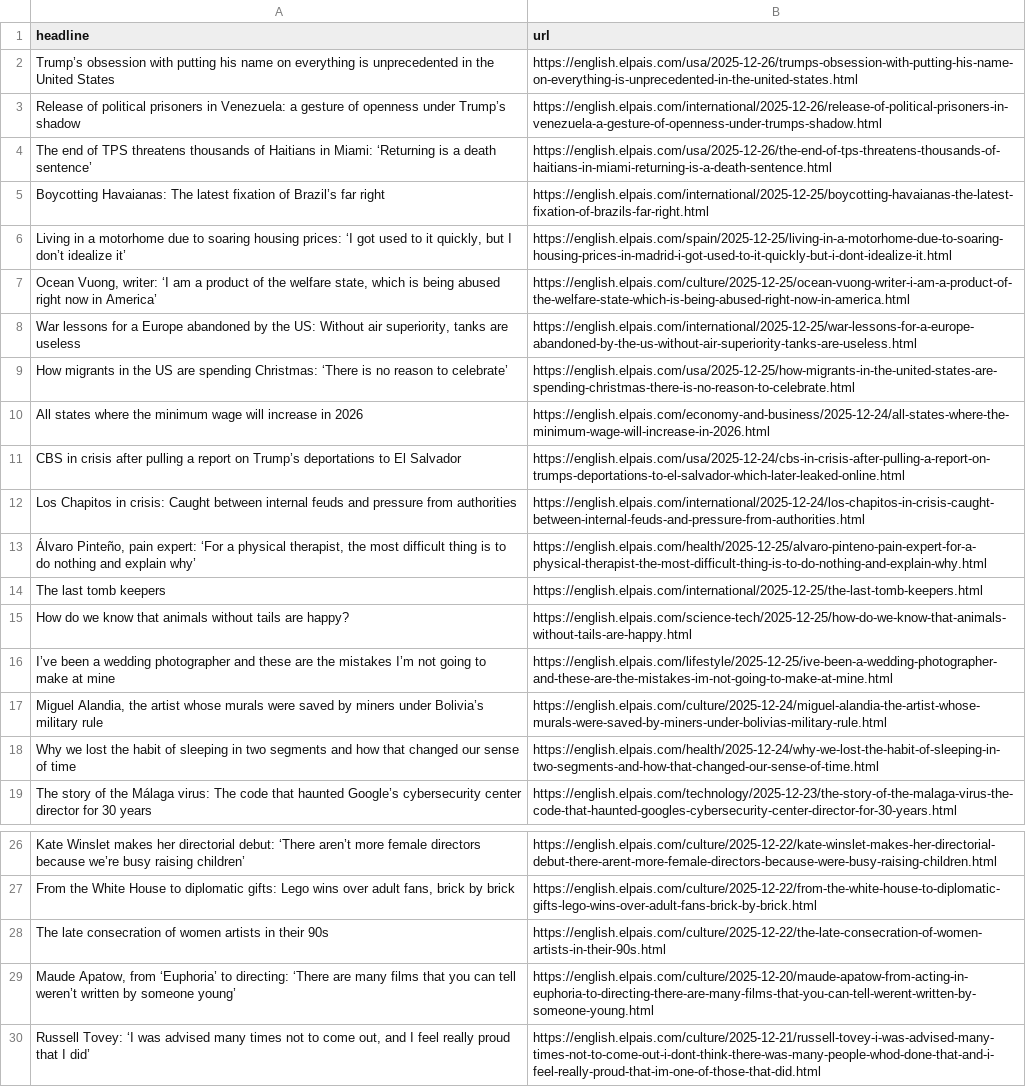
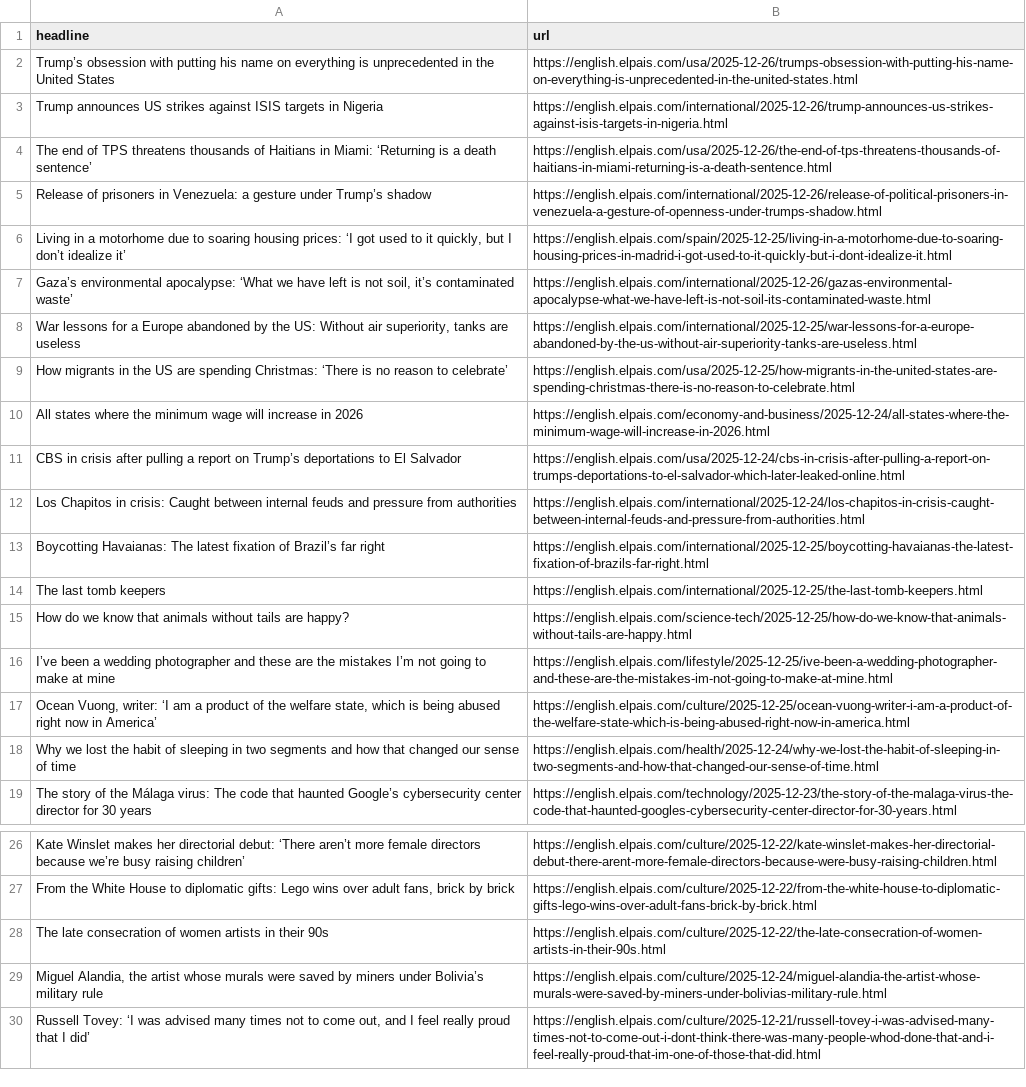
Before and after one commit to jam9501/el-pais-autoscraper, a CSV file: headlines.csv, drawn as a sheet; only a part is shown, gaps mark what is left out.

```diff
--- a/headlines.csv
+++ b/headlines.csv
@@ -2,7 +2,7 @@ headline,url
 Trump’s obsession with putting his name on everything is unprecedented in the United States,https://english.elpais.com/usa/2025-12-26/trumps-obsession-with-putting-his-name-on-everything-is-unprecedented-in-the-united-states.html
-Release of political prisoners in Venezuela: a gesture of openness under Trump’s shadow ,https://english.elpais.com/international/2025-12-26/release-of-political-prisoners-in-venezuela-a-gesture-of-openness-under-trumps-shadow.html
+Trump announces US strikes against ISIS targets in Nigeria ,https://english.elpais.com/international/2025-12-26/trump-announces-us-strikes-against-isis-targets-in-nigeria.html
 The end of TPS threatens thousands of Haitians in Miami: ‘Returning is a death sentence’ ,https://english.elpais.com/usa/2025-12-26/the-end-of-tps-threatens-thousands-of-haitians-in-miami-returning-is-a-death-sentence.html
-Boycotting Havaianas: The latest fixation of Brazil’s far right,https://english.elpais.com/international/2025-12-25/boycotting-havaianas-the-latest-fixation-of-brazils-far-right.html
+Release of prisoners in Venezuela: a gesture under Trump’s shadow,https://english.elpais.com/international/2025-12-26/release-of-political-prisoners-in-venezuela-a-gesture-of-openness-under-trumps-shadow.html
 "Living in a motorhome due to soaring housing prices: ‘I got used to it quickly, but I don’t idealize it’",https://english.elpais.com/spain/2025-12-25/living-in-a-motorhome-due-to-soaring-housing-prices-in-madrid-i-got-used-to-it-quickly-but-i-dont-idealize-it.html
-"Ocean Vuong, writer: ‘I am a product of the welfare state, which is being abused right now in America’",https://english.elpais.com/culture/2025-12-25/ocean-vuong-writer-i-am-a-product-of-the-welfare-state-which-is-being-abused-right-now-in-america.html
+"Gaza’s environmental apocalypse: ‘What we have left is not soil, it’s contaminated waste’",https://english.elpais.com/international/2025-12-26/gazas-environmental-apocalypse-what-we-have-left-is-not-soil-its-contaminated-waste.html
 "War lessons for a Europe abandoned by the US: Without air superiority, tanks are useless",https://english.elpais.com/international/2025-12-25/war-lessons-for-a-europe-abandoned-by-the-us-without-air-superiority-tanks-are-useless.html
@@ -12,3 +12,3 @@ CBS in crisis after pulling a report on Trump’s deportations to El Salvador ,h
 Los Chapitos in crisis: Caught between internal feuds and pressure from authorities,https://english.elpais.com/international/2025-12-24/los-chapitos-in-crisis-caught-between-internal-feuds-and-pressure-from-authorities.html
-"Álvaro Pinteño, pain expert: ‘For a physical therapist, the most difficult thing is to do nothing and explain why’ ",https://english.elpais.com/health/2025-12-25/alvaro-pinteno-pain-expert-for-a-physical-therapist-the-most-difficult-thing-is-to-do-nothing-and-explain-why.html
+Boycotting Havaianas: The latest fixation of Brazil’s far right,https://english.elpais.com/international/2025-12-25/boycotting-havaianas-the-latest-fixation-of-brazils-far-right.html
 The last tomb keepers,https://english.elpais.com/international/2025-12-25/the-last-tomb-keepers.html
@@ -16,3 +16,3 @@ How do we know that animals without tails are happy?,https://english.elpais.com/
 I’ve been a wedding photographer and these are the mistakes I’m not going to make at mine,https://english.elpais.com/lifestyle/2025-12-25/ive-been-a-wedding-photographer-and-these-are-the-mistakes-im-not-going-to-make-at-mine.html
-"Miguel Alandia, the artist whose murals were saved by miners under Bolivia’s military rule",https://english.elpais.com/culture/2025-12-24/miguel-alandia-the-artist-whose-murals-were-saved-by-miners-under-bolivias-military-rule.html
+"Ocean Vuong, writer: ‘I am a product of the welfare state, which is being abused right now in America’",https://english.elpais.com/culture/2025-12-25/ocean-vuong-writer-i-am-a-product-of-the-welfare-state-which-is-being-abused-right-now-in-america.html
 Why we lost the habit of sleeping in two segments and how that changed our sense of time,https://english.elpais.com/health/2025-12-24/why-we-lost-the-habit-of-sleeping-in-two-segments-and-how-that-changed-our-sense-of-time.html
@@ -28,3 +28,3 @@ Kate Winslet makes her directorial debut: ‘There aren’t more female director
 The late consecration of women artists in their 90s,https://english.elpais.com/culture/2025-12-22/the-late-consecration-of-women-artists-in-their-90s.html
-"Maude Apatow, from ‘Euphoria’ to directing: ‘There are many films that you can tell weren’t written by someone young’",https://english.elpais.com/culture/2025-12-20/maude-apatow-from-acting-in-euphoria-to-directing-there-are-many-films-that-you-can-tell-werent-written-by-someone-young.html
+"Miguel Alandia, the artist whose murals were saved by miners under Bolivia’s military rule",https://english.elpais.com/culture/2025-12-24/miguel-alandia-the-artist-whose-murals-were-saved-by-miners-under-bolivias-military-rule.html
 "Russell Tovey: ‘I was advised many times not to come out, and I feel really proud that I did’",https://english.elpais.com/culture/2025-12-21/russell-tovey-i-was-advised-many-times-not-to-come-out-i-dont-think-there-was-many-people-whod-done-that-and-i-feel-really-proud-that-im-one-of-those-that-did.html
```
